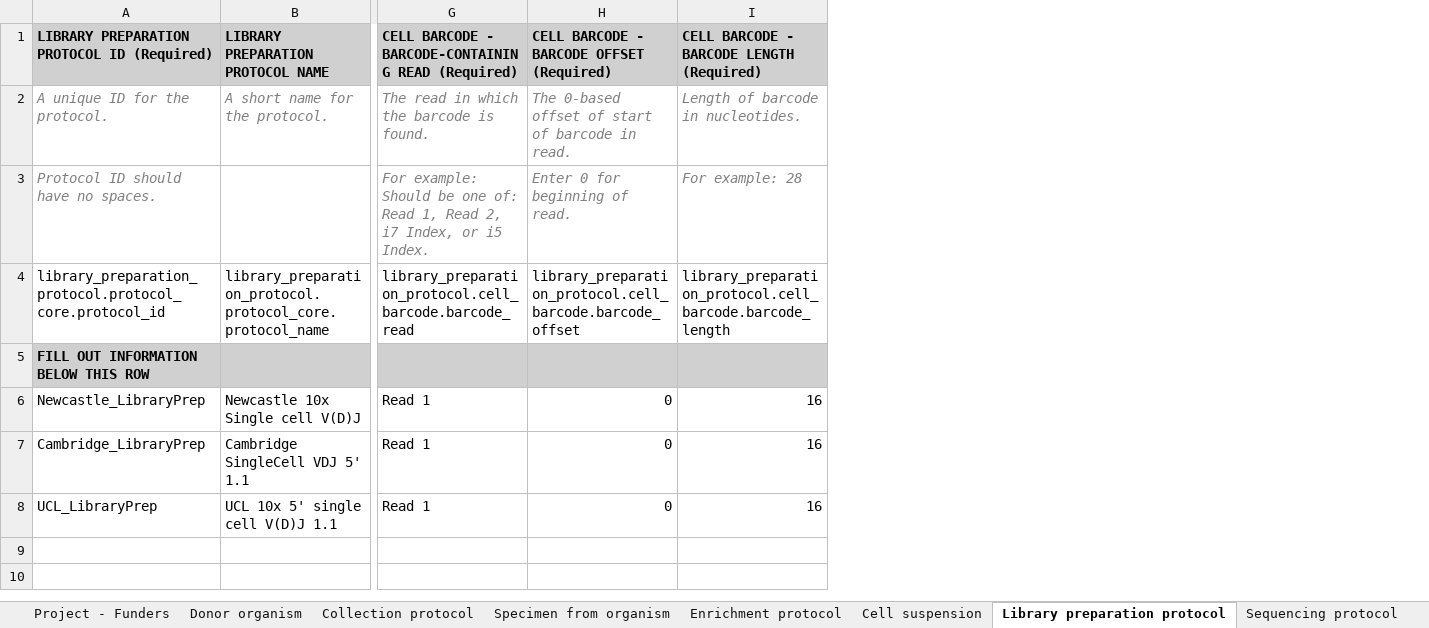
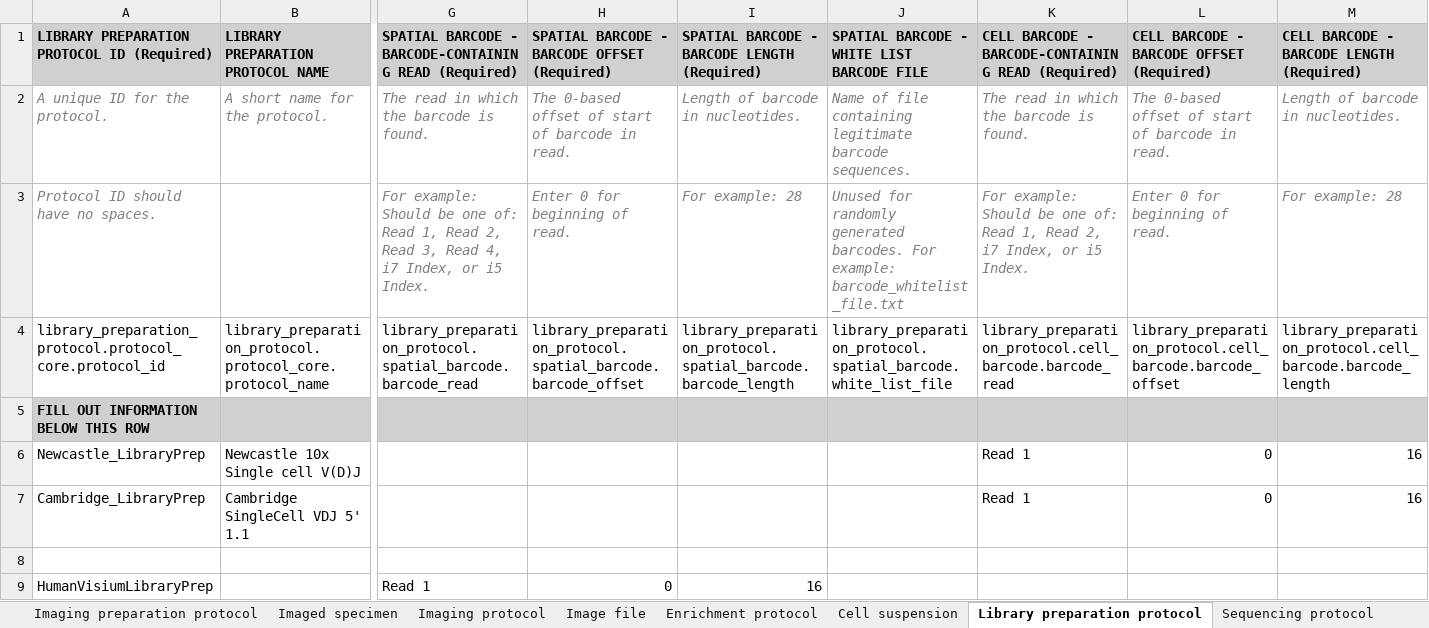
Before and after one commit to HumanCellAtlas/schema-test-data, an Excel workbook: Schema_Test_Data.xlsx, sheet Library preparation protocol, drawn as a sheet; only a part is shown, gaps mark what is left out; values as stored, in another font and other column widths than the file's, no borders; rows hold the shown columns only; the diff names each change by its address in the sheet, - before the commit and + after, or states it on an @@ line.

```diff
--- a/Schema_Test_Data.xlsx (sheet Library preparation protocol)
+++ b/Schema_Test_Data.xlsx (sheet Library preparation protocol)
+sheet tab: Imaging preparation protocol
+sheet tab: Imaged specimen
+sheet tab: Imaging protocol
+sheet tab: Image file
+column G, rows 1-4: SPATIAL BARCODE - BARCODE-CONTAINING READ (Required) | The read in which the barcode is found. | For example: Should be one of: Read 1, Read 2, Read 3, Read 4, i7 Index, or i5 Index. | library_preparation_protocol.spatial_barcode.barcode_read
+column H, rows 1-4: SPATIAL BARCODE - BARCODE OFFSET (Required) | The 0-based offset of start of barcode in read. | Enter 0 for beginning of read. | library_preparation_protocol.spatial_barcode.barcode_offset
+column I, rows 1-4: SPATIAL BARCODE - BARCODE LENGTH (Required) | Length of barcode in nucleotides. | For example: 28 | library_preparation_protocol.spatial_barcode.barcode_length
+column J, rows 1-4: SPATIAL BARCODE - WHITE LIST BARCODE FILE | Name of file containing legitimate barcode sequences. | Unused for randomly generated barcodes. For example: barcode_whitelist_file.txt | library_preparation_protocol.spatial_barcode.white_list_file
-row 8: UCL_LibraryPrep | UCL 10x 5' single cell V(D)J 1.1 | Read 1 | 0 | 16
+row 8: (empty)
+row 9: HumanVisiumLibraryPrep |  | Read 1 | 0 | 16
```
Also changed, not shown: sheet Donor organism, sheet Specimen from organism, sheet Analysis file, sheet Sequencing protocol, sheet Project - Publications, sheet Analysis protocol, 1 more sheet, other sheet tabs, hidden cells.
